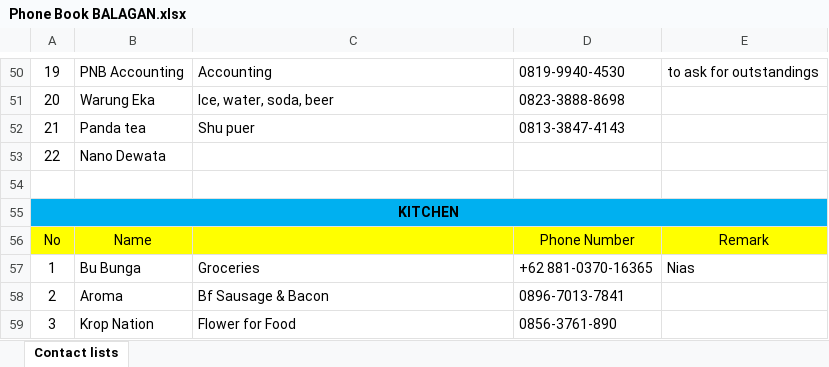
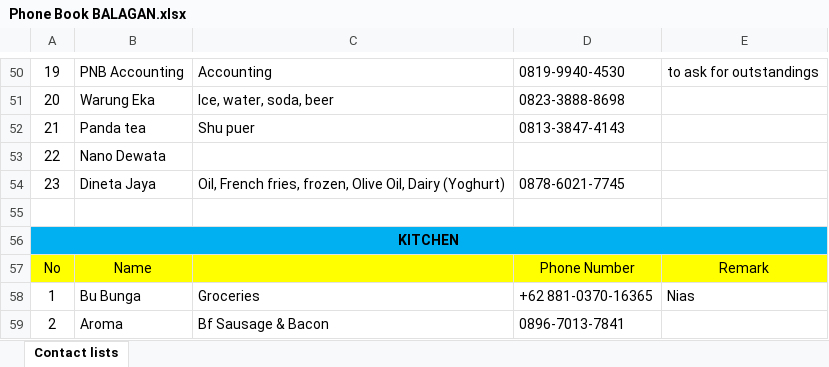
Before and after one commit to rizuki567-cyber/Purchasing-operations, an Excel workbook: SUPPLIER RELATED/Phone Book BALAGAN.xlsx, sheet Contact lists, drawn as a sheet; only a part is shown, gaps mark what is left out; the shorter side is filled out with more unchanged rows; values as stored, in another font and other column widths than the file's, no borders; the diff names each change by its address in the sheet, - before the commit and + after, or states it on an @@ line.

```diff
--- a/SUPPLIER RELATED/Phone Book BALAGAN.xlsx (sheet Contact lists)
+++ b/SUPPLIER RELATED/Phone Book BALAGAN.xlsx (sheet Contact lists)
+row 54: 23 | Dineta Jaya | Oil, French fries, frozen, Olive Oil, Dairy (Yoghurt) | 0878-6021-7745
```
Also changed, not shown: SUPPLIER RELATED/SUPPLIER PAYMENT STATUS.xlsx, 11 other files.
